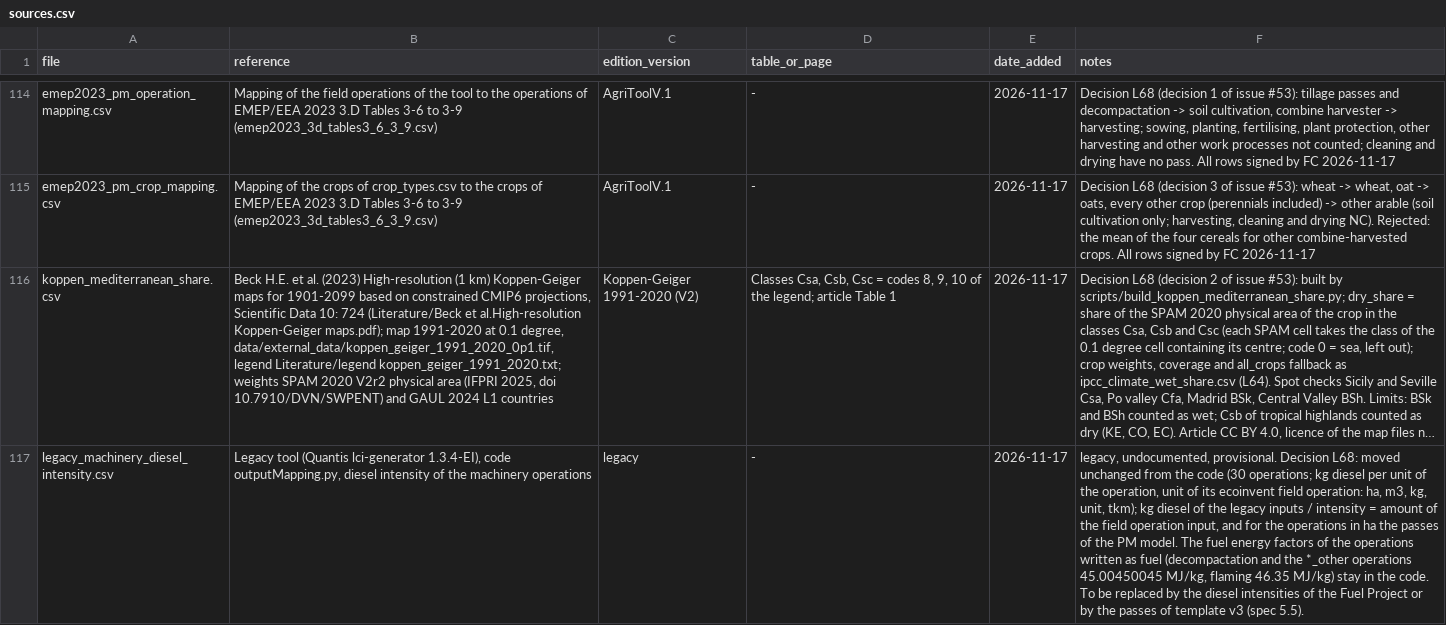
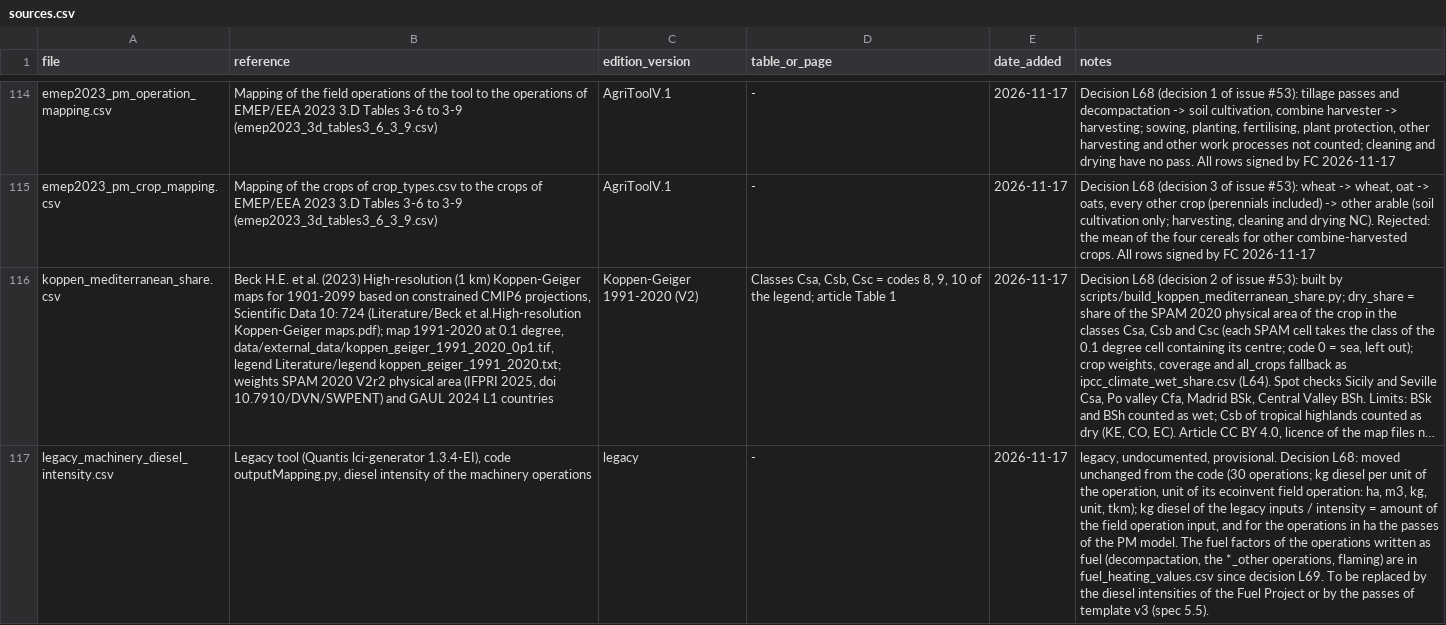
Before and after one commit to ecoinvent/agritoolv.1, a CSV file: data/sources.csv, drawn as a sheet; only a part is shown, gaps mark what is left out; long unchanged cells end in …; the diff covers the shown part only; the diff names each change by its address in the sheet, - before the commit and + after, or states it on an @@ line.

Commit message:
Add fuel factors derived from the ecoinvent combustion and heat datasets (L69)
data/fuel_heating_values.csv stores the MJ of the written exchange per kg or Nm3
of each fuel item, derived from the fuel input of the GLO background dataset;
the input amounts themselves are not stored (L50). The flaming row of the
intermediate exchange alignment now points to the propane heat exchange,
signed by FC.

```diff
--- a/data/sources.csv
+++ b/data/sources.csv
-F117 (notes): …The fuel energy factors of the operations written as fuel (decompactation and the *_other operations 45.00450045 MJ/kg, flaming 46.35 MJ/kg) stay in the code. To be…
+F117 (notes): …The fuel factors of the operations written as fuel (decompactation, the *_other operations, flaming) are in fuel_heating_values.csv since decision L69. To be…
```
Also changed, not shown: 1 added row elsewhere in this file, 3 other files.
